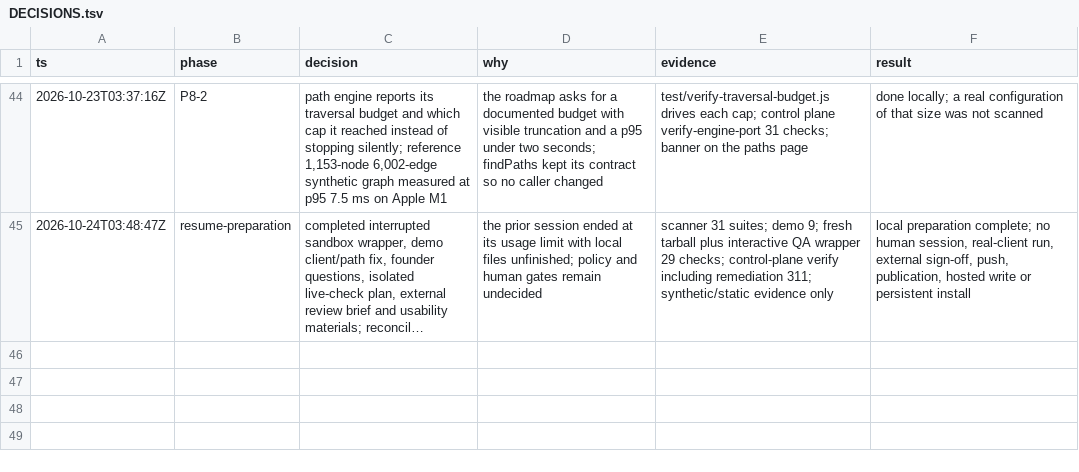
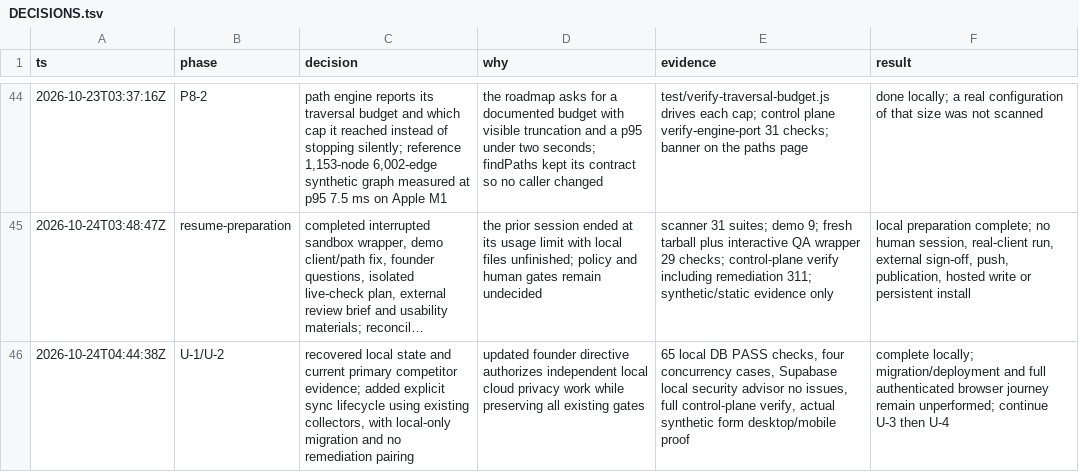
Before and after one commit to Memanzur/boppi-scan, a TSV file: docs/milestone1/DECISIONS.tsv, drawn as a sheet; only a part is shown, gaps mark what is left out; long unchanged cells end in …; the diff names each change by its address in the sheet, - before the commit and + after, or states it on an @@ line.

Commit message:
Reconcile founder directive and checkpoint optional cloud sync privacy

```diff
--- a/docs/milestone1/DECISIONS.tsv
+++ b/docs/milestone1/DECISIONS.tsv
+row 46: 2026-10-24T04:44:38Z | U-1/U-2 | recovered local state and current primary competitor evidence; added explicit sync lifecycle using existing collectors, with local-only migration and no remediation pairing | updated founder directive authorizes independent local cloud privacy work while preserving all existing gates | 65 local DB PASS checks, four concurrency cases, Supabase local security advisor no issues, full control-plane verify, actual synthetic form desktop/mobile proof | complete locally; migration/deployment and full authenticated browser journey remain unperformed; continue U-3 then U-4
```
Also changed, not shown: 5 other files.
